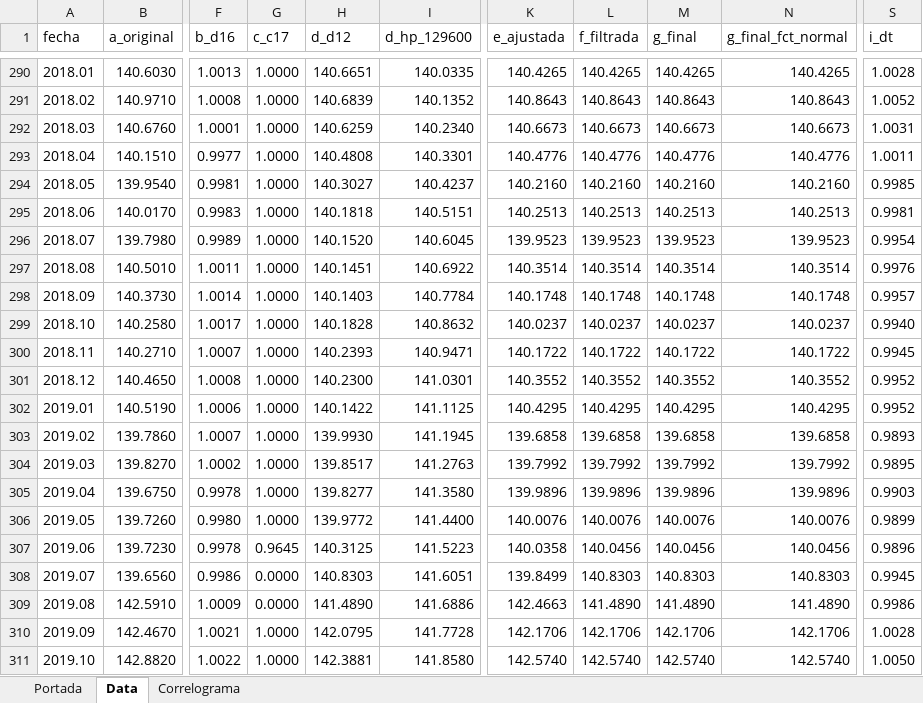
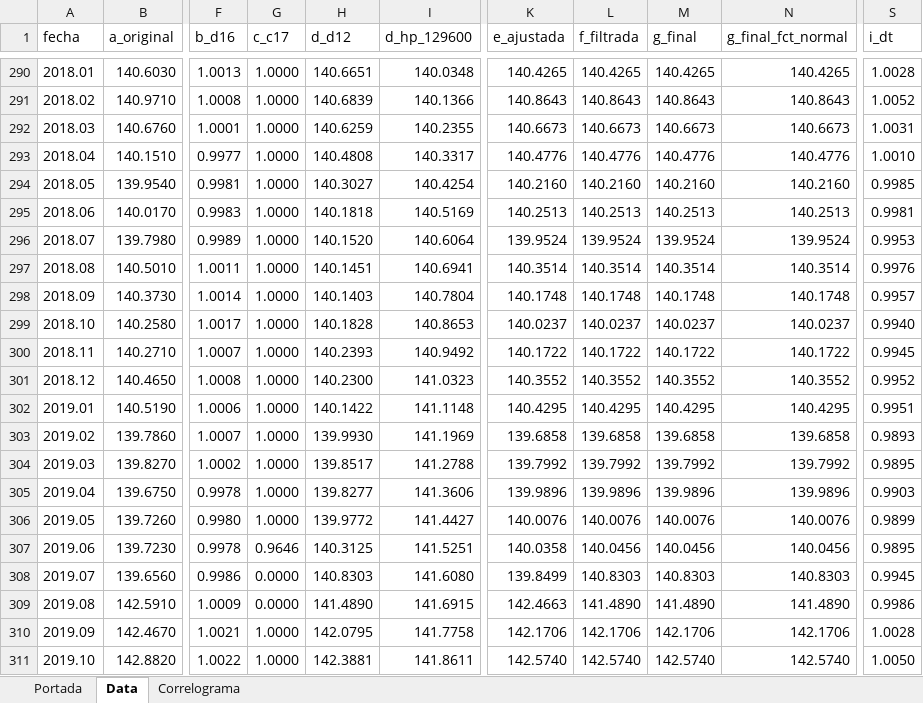
Before and after one commit to CES-BCSF/ces-bcsf.github.io, an Excel workbook: web_ces/indicadores/SFE-NPP_out.xlsx, sheet Data, drawn as a sheet; only a part is shown, gaps mark what is left out; values as stored, in another font and other column widths than the file's, no borders; the diff covers the shown part only; the diff names each change by its address in the sheet, - before the commit and + after, or states it on an @@ line.

```diff
--- a/web_ces/indicadores/SFE-NPP_out.xlsx (sheet Data)
+++ b/web_ces/indicadores/SFE-NPP_out.xlsx (sheet Data)
-I290 (d_hp_129600): 140.0335
+I290 (d_hp_129600): 140.0348
-I291 (d_hp_129600): 140.1352
+I291 (d_hp_129600): 140.1366
-I292 (d_hp_129600): 140.2340
+I292 (d_hp_129600): 140.2355
-I293 (d_hp_129600): 140.3301
+I293 (d_hp_129600): 140.3317
-S293 (i_dt): 1.0011
+S293 (i_dt): 1.0010
-I294 (d_hp_129600): 140.4237
+I294 (d_hp_129600): 140.4254
-I295 (d_hp_129600): 140.5151
+I295 (d_hp_129600): 140.5169
-I296 (d_hp_129600): 140.6045
+I296 (d_hp_129600): 140.6064
-K296 (e_ajustada): 139.9523
+K296 (e_ajustada): 139.9524
-L296 (f_filtrada): 139.9523
+L296 (f_filtrada): 139.9524
-M296 (g_final): 139.9523
+M296 (g_final): 139.9524
-N296 (g_final_fct_normal): 139.9523
+N296 (g_final_fct_normal): 139.9524
-S296 (i_dt): 0.9954
+S296 (i_dt): 0.9953
-I297 (d_hp_129600): 140.6922
+I297 (d_hp_129600): 140.6941
-I298 (d_hp_129600): 140.7784
+I298 (d_hp_129600): 140.7804
-I299 (d_hp_129600): 140.8632
+I299 (d_hp_129600): 140.8653
-I300 (d_hp_129600): 140.9471
+I300 (d_hp_129600): 140.9492
-I301 (d_hp_129600): 141.0301
+I301 (d_hp_129600): 141.0323
-I302 (d_hp_129600): 141.1125
+I302 (d_hp_129600): 141.1148
-S302 (i_dt): 0.9952
+S302 (i_dt): 0.9951
-I303 (d_hp_129600): 141.1945
+I303 (d_hp_129600): 141.1969
-I304 (d_hp_129600): 141.2763
+I304 (d_hp_129600): 141.2788
-I305 (d_hp_129600): 141.3580
+I305 (d_hp_129600): 141.3606
-I306 (d_hp_129600): 141.4400
+I306 (d_hp_129600): 141.4427
-G307 (c_c17): 0.9645
+G307 (c_c17): 0.9646
-I307 (d_hp_129600): 141.5223
+I307 (d_hp_129600): 141.5251
-S307 (i_dt): 0.9896
+S307 (i_dt): 0.9895
-I308 (d_hp_129600): 141.6051
+I308 (d_hp_129600): 141.6080
-I309 (d_hp_129600): 141.6886
+I309 (d_hp_129600): 141.6915
-I310 (d_hp_129600): 141.7728
+I310 (d_hp_129600): 141.7758
-I311 (d_hp_129600): 141.8580
+I311 (d_hp_129600): 141.8611
```
Also changed, not shown: 667 edited cells elsewhere in this sheet, sheet Correlograma, sheet Portada, 2 other files.
